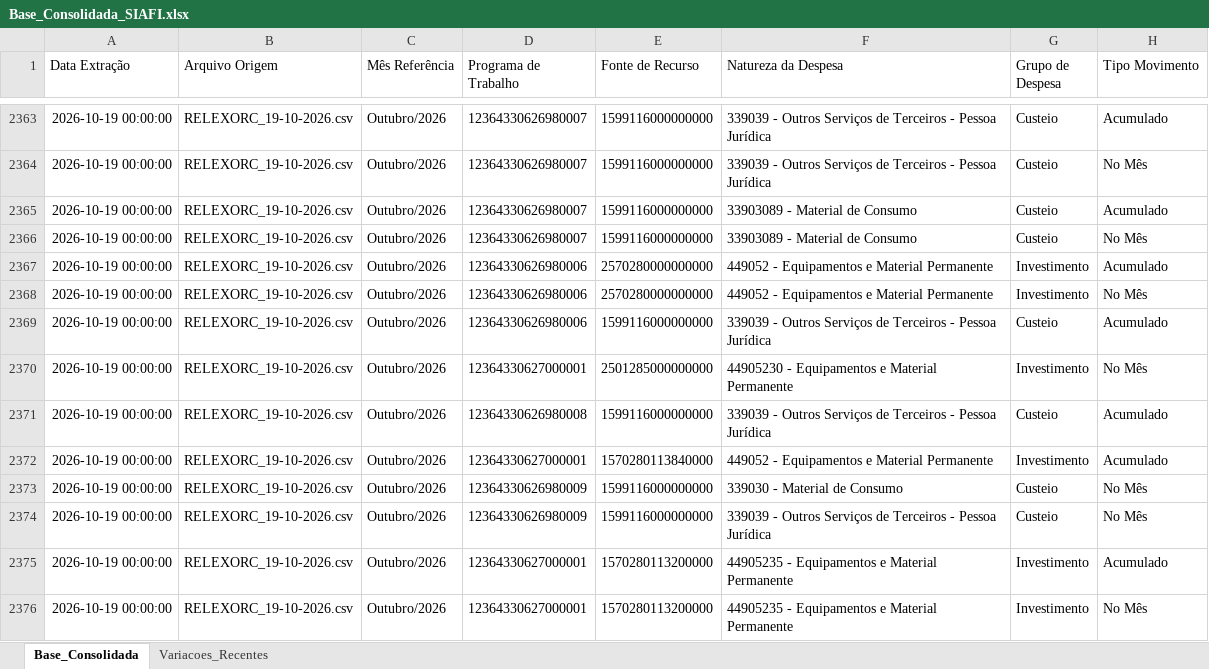
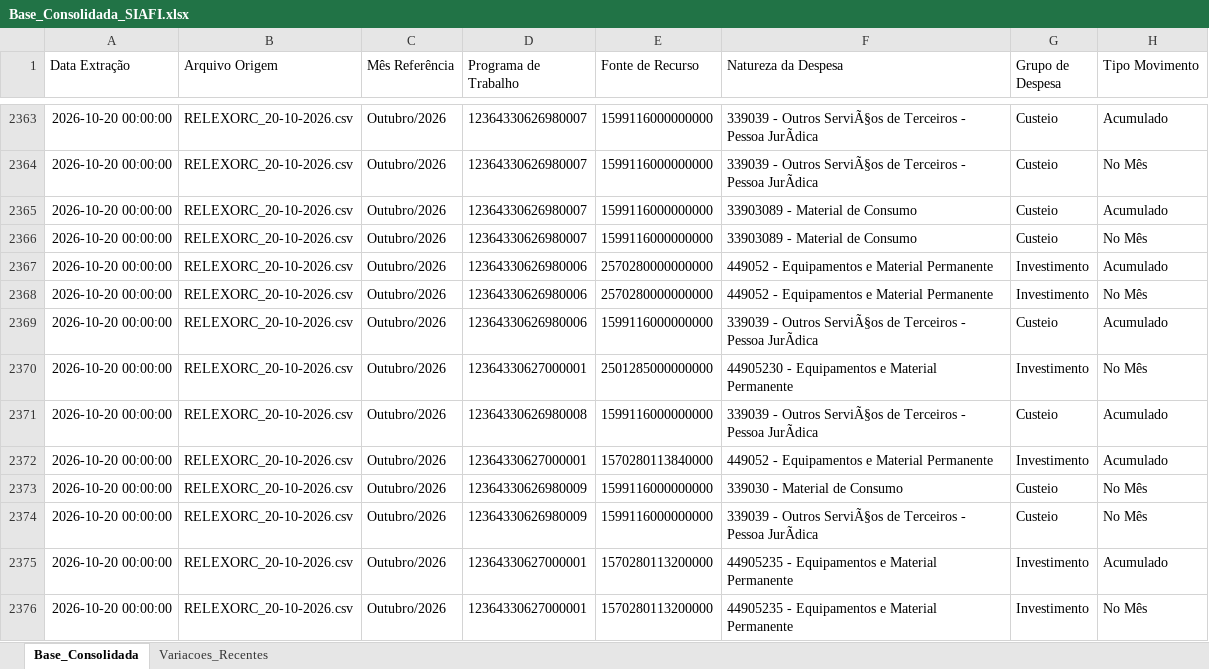
Before and after one commit to leuler-web/painel-execucao-uea, an Excel workbook: Base_Consolidada_SIAFI.xlsx, sheet Base_Consolidada, drawn as a sheet; only a part is shown, gaps mark what is left out; values as stored, in another font and other column widths than the file's, no borders; the diff covers the shown part only; the diff names each change by its address in the sheet, - before the commit and + after, or states it on an @@ line.

Commit message:
Atualização automática - Base Consolidada

```diff
--- a/Base_Consolidada_SIAFI.xlsx (sheet Base_Consolidada)
+++ b/Base_Consolidada_SIAFI.xlsx (sheet Base_Consolidada)
-A2363:A2376 (Data Extração): 2026-10-19 00:00:00
+A2363:A2376 (Data Extração): 2026-10-20 00:00:00
-B2363:B2376 (Arquivo Origem): RELEXORC_19-10-2026.csv
+B2363:B2376 (Arquivo Origem): RELEXORC_20-10-2026.csv
-F2363:F2364 (Natureza da Despesa): …- Outros Serviços de Terceiros - Pessoa Jurídica
+F2363:F2364 (Natureza da Despesa): …- Outros ServiÃ§os de Terceiros - Pessoa JurÃdica
-F2369 (Natureza da Despesa): …- Outros Serviços de Terceiros - Pessoa Jurídica
+F2369 (Natureza da Despesa): …- Outros ServiÃ§os de Terceiros - Pessoa JurÃdica
-F2371 (Natureza da Despesa): …- Outros Serviços de Terceiros - Pessoa Jurídica
+F2371 (Natureza da Despesa): …- Outros ServiÃ§os de Terceiros - Pessoa JurÃdica
-F2374 (Natureza da Despesa): …- Outros Serviços de Terceiros - Pessoa Jurídica
+F2374 (Natureza da Despesa): …- Outros ServiÃ§os de Terceiros - Pessoa JurÃdica
```
Also changed, not shown: 1001 edited cells elsewhere in this sheet, sheet Variacoes_Recentes.
